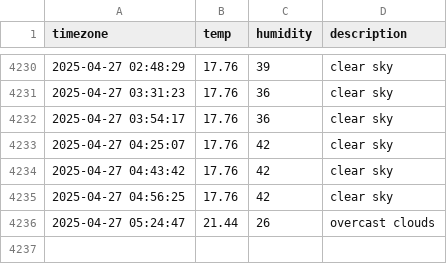
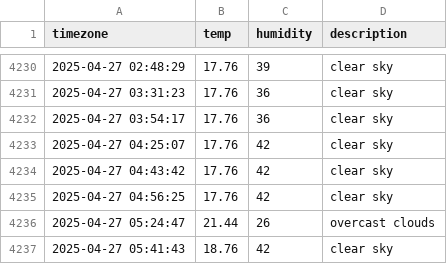
Before and after one commit to inho7/seoul_weather, a CSV file: seoul_weather.csv, drawn as a sheet; only a part is shown, gaps mark what is left out.

```diff
--- a/seoul_weather.csv
+++ b/seoul_weather.csv
@@ -4236 +4236,2 @@ timezone,temp,humidity,description
 2025-04-27 05:24:47,21.44,26,overcast clouds
+2025-04-27 05:41:43,18.76,42,clear sky
```
